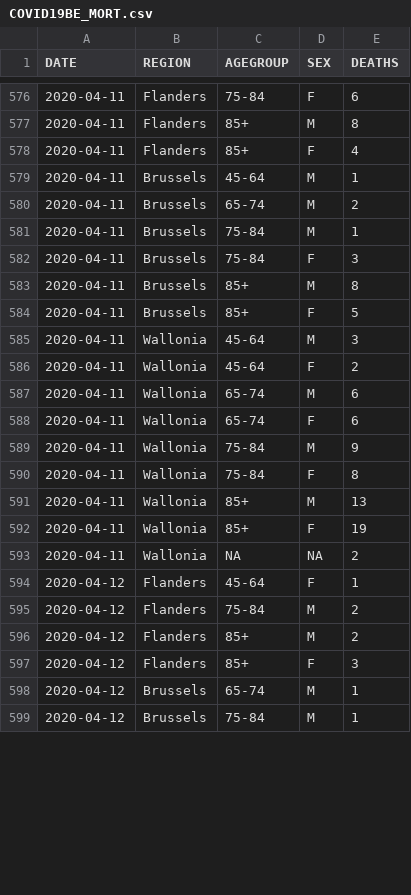
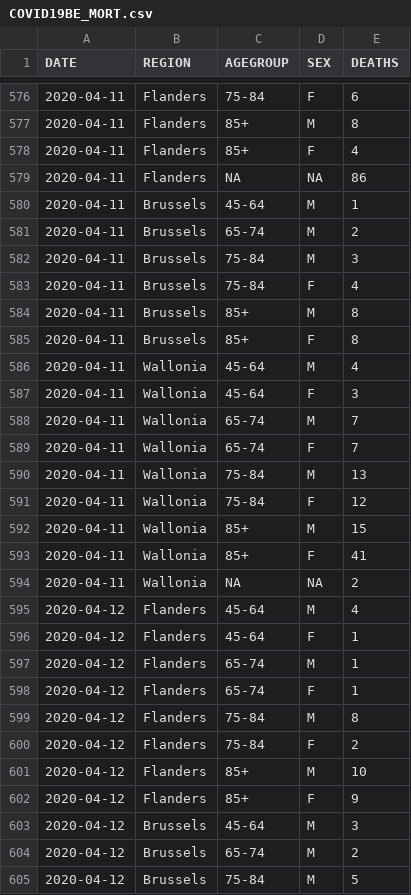
Before and after one commit to theodedeken/covid-belgium-data, a CSV file: COVID19BE_MORT.csv, drawn as a sheet; only a part is shown, gaps mark what is left out; the diff covers the shown part only.

```diff
--- a/COVID19BE_MORT.csv
+++ b/COVID19BE_MORT.csv
@@ -578,22 +578,28 @@
 "2020-04-11","Flanders","85+","F",4
+"2020-04-11","Flanders",NA,NA,86
 "2020-04-11","Brussels","45-64","M",1
 "2020-04-11","Brussels","65-74","M",2
-"2020-04-11","Brussels","75-84","M",1
-"2020-04-11","Brussels","75-84","F",3
+"2020-04-11","Brussels","75-84","M",3
+"2020-04-11","Brussels","75-84","F",4
 "2020-04-11","Brussels","85+","M",8
-"2020-04-11","Brussels","85+","F",5
-"2020-04-11","Wallonia","45-64","M",3
-"2020-04-11","Wallonia","45-64","F",2
-"2020-04-11","Wallonia","65-74","M",6
-"2020-04-11","Wallonia","65-74","F",6
-"2020-04-11","Wallonia","75-84","M",9
-"2020-04-11","Wallonia","75-84","F",8
-"2020-04-11","Wallonia","85+","M",13
-"2020-04-11","Wallonia","85+","F",19
+"2020-04-11","Brussels","85+","F",8
+"2020-04-11","Wallonia","45-64","M",4
+"2020-04-11","Wallonia","45-64","F",3
+"2020-04-11","Wallonia","65-74","M",7
+"2020-04-11","Wallonia","65-74","F",7
+"2020-04-11","Wallonia","75-84","M",13
+"2020-04-11","Wallonia","75-84","F",12
+"2020-04-11","Wallonia","85+","M",15
+"2020-04-11","Wallonia","85+","F",41
 "2020-04-11","Wallonia",NA,NA,2
+"2020-04-12","Flanders","45-64","M",4
 "2020-04-12","Flanders","45-64","F",1
-"2020-04-12","Flanders","75-84","M",2
-"2020-04-12","Flanders","85+","M",2
-"2020-04-12","Flanders","85+","F",3
-"2020-04-12","Brussels","65-74","M",1
-"2020-04-12","Brussels","75-84","M",1
+"2020-04-12","Flanders","65-74","M",1
+"2020-04-12","Flanders","65-74","F",1
+"2020-04-12","Flanders","75-84","M",8
+"2020-04-12","Flanders","75-84","F",2
+"2020-04-12","Flanders","85+","M",10
+"2020-04-12","Flanders","85+","F",9
+"2020-04-12","Brussels","45-64","M",3
+"2020-04-12","Brussels","65-74","M",2
+"2020-04-12","Brussels","75-84","M",5
```
Also changed, not shown: 20 added rows and 32 edited cells elsewhere in this file, COVID19BE_CASES_MUNI_CUM.csv, COVID19BE_HOSP.csv, 3 other files.
